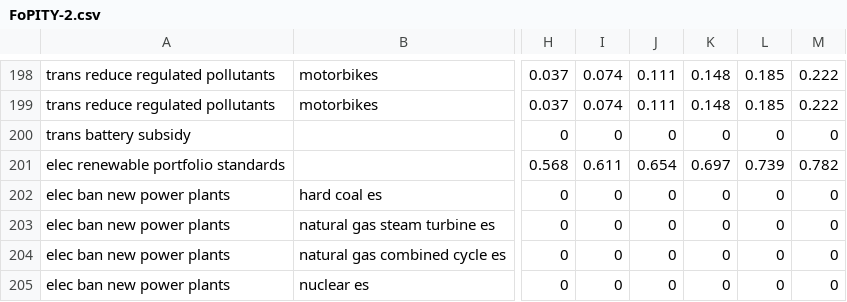
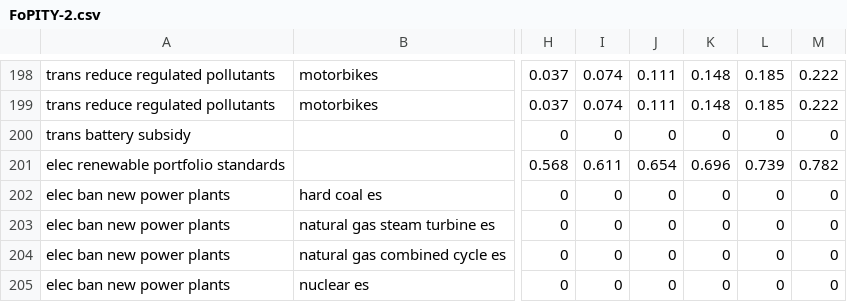
Before and after one commit to EnergyInnovation/eps-iowa, a CSV file: InputData/plcy-schd/FoPITY/FoPITY-2.csv, drawn as a sheet; only a part is shown, gaps mark what is left out; the diff names each change by its address in the sheet, - before the commit and + after, or states it on an @@ line.

Commit message:
correct Vensim FoPITY interpolation

```diff
--- a/InputData/plcy-schd/FoPITY/FoPITY-2.csv
+++ b/InputData/plcy-schd/FoPITY/FoPITY-2.csv
-K201: 0.697
+K201: 0.696
```
